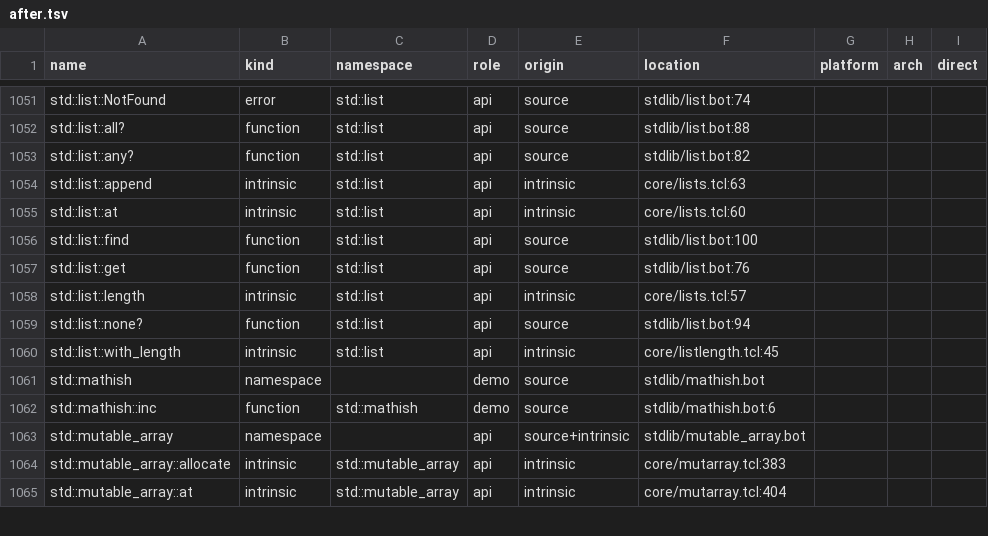
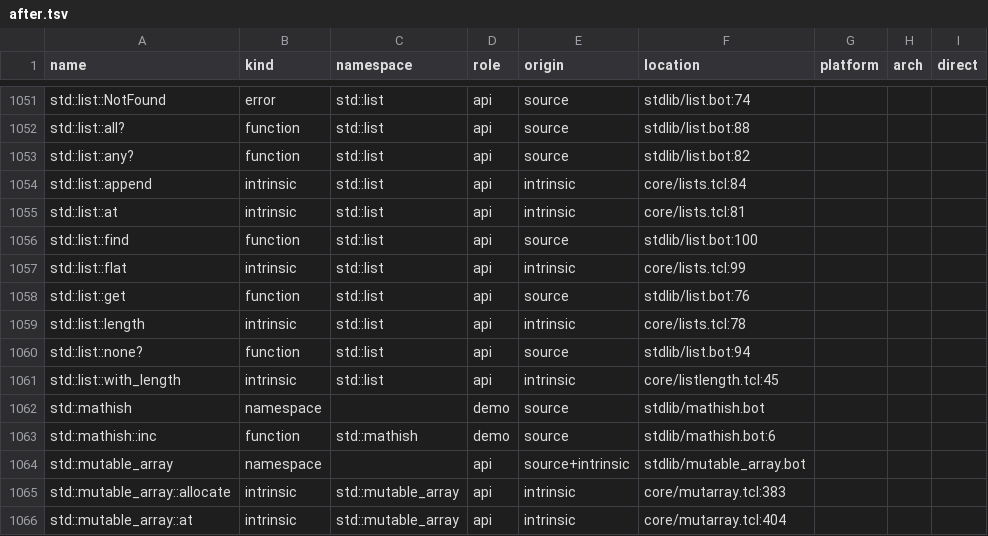
Before and after one commit to mwagner-webdev/botlish, a TSV file: audit/stdlib-census/after.tsv, drawn as a sheet; only a part is shown, gaps mark what is left out.

```diff
--- a/audit/stdlib-census/after.tsv
+++ b/audit/stdlib-census/after.tsv
@@ -1053,7 +1053,8 @@ std::list::all?	function	std::list	api	source	stdlib/list.bot:88
 std::list::any?	function	std::list	api	source	stdlib/list.bot:82			
-std::list::append	intrinsic	std::list	api	intrinsic	core/lists.tcl:63			
-std::list::at	intrinsic	std::list	api	intrinsic	core/lists.tcl:60			
+std::list::append	intrinsic	std::list	api	intrinsic	core/lists.tcl:84			
+std::list::at	intrinsic	std::list	api	intrinsic	core/lists.tcl:81			
 std::list::find	function	std::list	api	source	stdlib/list.bot:100			
+std::list::flat	intrinsic	std::list	api	intrinsic	core/lists.tcl:99			
 std::list::get	function	std::list	api	source	stdlib/list.bot:76			
-std::list::length	intrinsic	std::list	api	intrinsic	core/lists.tcl:57			
+std::list::length	intrinsic	std::list	api	intrinsic	core/lists.tcl:78			
 std::list::none?	function	std::list	api	source	stdlib/list.bot:94			
```
Also changed, not shown: 42 other files.
